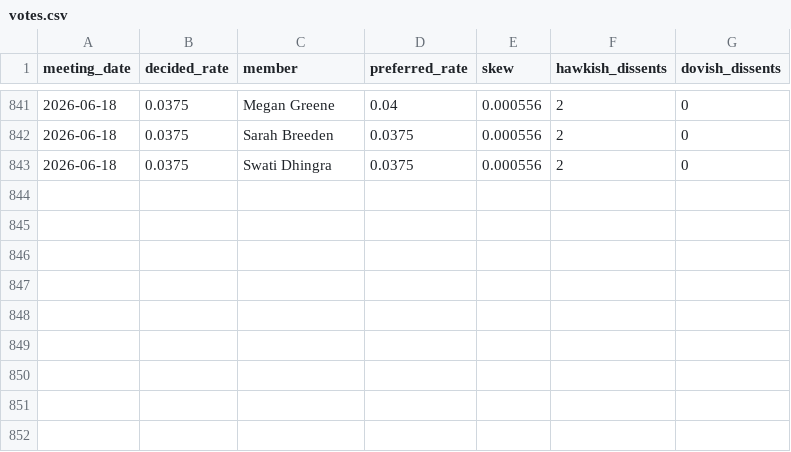
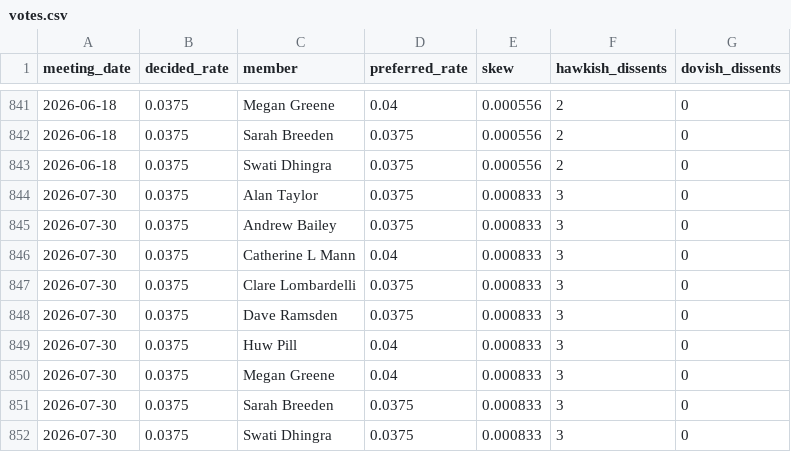
Before and after one commit to jakefoulkes1/mpc-index, a CSV file: data/votes.csv, drawn as a sheet; only a part is shown, gaps mark what is left out; the diff names each change by its address in the sheet, - before the commit and + after, or states it on an @@ line.

```diff
--- a/data/votes.csv
+++ b/data/votes.csv
+row 844: 2026-07-30 | 0.0375 | Alan Taylor | 0.0375 | 0.000833 | 3 | 0
+row 845: 2026-07-30 | 0.0375 | Andrew Bailey | 0.0375 | 0.000833 | 3 | 0
+row 846: 2026-07-30 | 0.0375 | Catherine L Mann | 0.04 | 0.000833 | 3 | 0
+row 847: 2026-07-30 | 0.0375 | Clare Lombardelli | 0.0375 | 0.000833 | 3 | 0
+row 848: 2026-07-30 | 0.0375 | Dave Ramsden | 0.0375 | 0.000833 | 3 | 0
+row 849: 2026-07-30 | 0.0375 | Huw Pill | 0.04 | 0.000833 | 3 | 0
+row 850: 2026-07-30 | 0.0375 | Megan Greene | 0.04 | 0.000833 | 3 | 0
+row 851: 2026-07-30 | 0.0375 | Sarah Breeden | 0.0375 | 0.000833 | 3 | 0
+row 852: 2026-07-30 | 0.0375 | Swati Dhingra | 0.0375 | 0.000833 | 3 | 0
```
Also changed, not shown: data/market_history.csv, data/surprises.csv, 10 other files.
